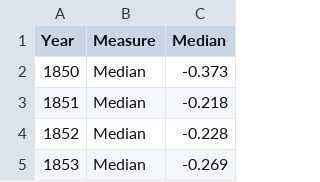
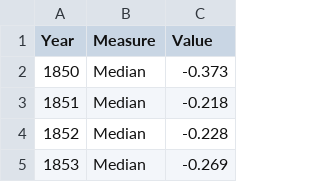
Before and after one commit to AidanTrue/AidanTrue.github.io, a CSV file: temperature-anomaly.csv, drawn as a sheet; only a part is shown.

Commit message:
Update temperature-anomaly.csv

```diff
--- a/temperature-anomaly.csv
+++ b/temperature-anomaly.csv
@@ -1,2 +1,2 @@
-Year,Measure,Median
+Year,Measure,Value
 1850,Median,-0.373
```
